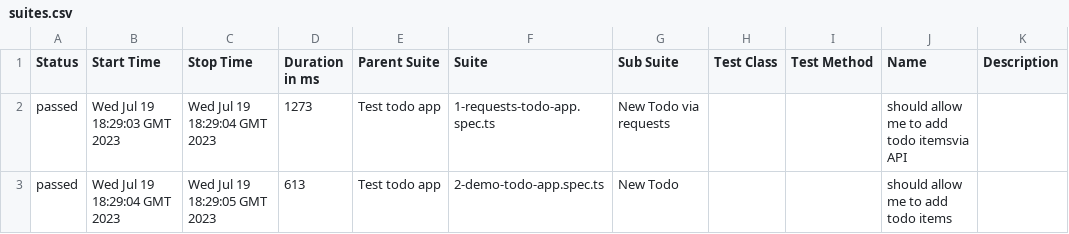
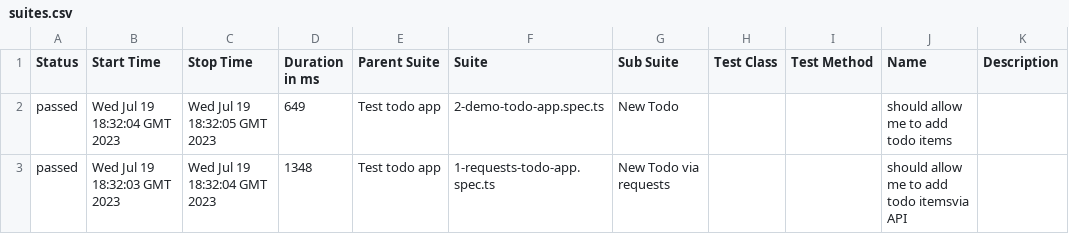
Before and after one commit to Valiantsin2021/Playwright-test-local-app-dockerized, a CSV file: data/suites.csv, drawn as a sheet.

```diff
--- a/data/suites.csv
+++ b/data/suites.csv
@@ -1,3 +1,3 @@
 "Status","Start Time","Stop Time","Duration in ms","Parent Suite","Suite","Sub Suite","Test Class","Test Method","Name","Description"
-"passed","Wed Jul 19 18:29:03 GMT 2023","Wed Jul 19 18:29:04 GMT 2023","1273","Test todo app","1-requests-todo-app.spec.ts","New Todo via requests","","","should allow me to add todo itemsvia API",""
-"passed","Wed Jul 19 18:29:04 GMT 2023","Wed Jul 19 18:29:05 GMT 2023","613","Test todo app","2-demo-todo-app.spec.ts","New Todo","","","should allow me to add todo items",""
+"passed","Wed Jul 19 18:32:04 GMT 2023","Wed Jul 19 18:32:05 GMT 2023","649","Test todo app","2-demo-todo-app.spec.ts","New Todo","","","should allow me to add todo items",""
+"passed","Wed Jul 19 18:32:03 GMT 2023","Wed Jul 19 18:32:04 GMT 2023","1348","Test todo app","1-requests-todo-app.spec.ts","New Todo via requests","","","should allow me to add todo itemsvia API",""
```
Also changed, not shown: 19 other files.
